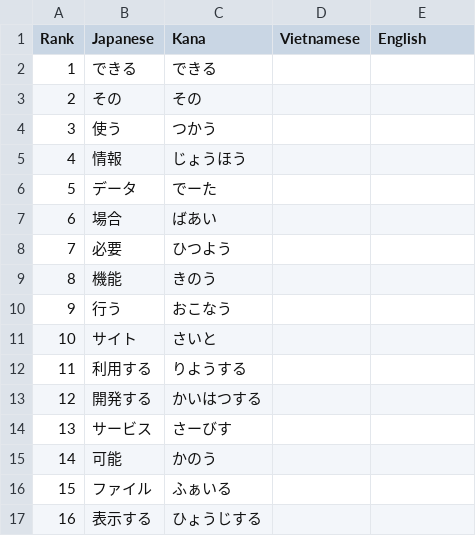
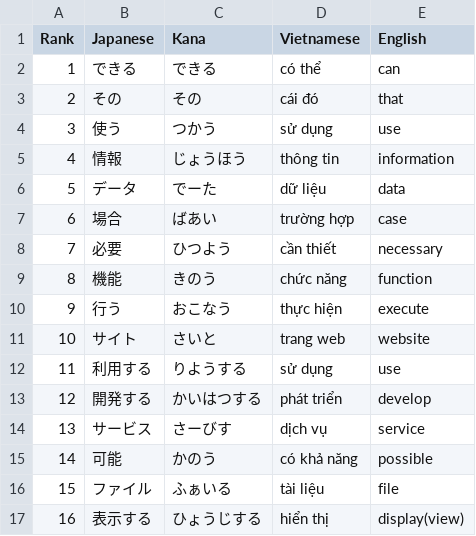
Before and after one commit to j-miyake/Japanese-word-rankings, a CSV file: IT.csv, drawn as a sheet; only a part is shown; the diff covers the shown part only.

Commit message:
ref #30 from 1 to 100

```diff
--- a/IT.csv
+++ b/IT.csv
@@ -1,17 +1,17 @@
 Rank,Japanese,Kana,Vietnamese,English
-1,できる,できる,,
-2,その,その,,
-3,使う,つかう,,
-4,情報,じょうほう,,
-5,データ,でーた,,
-6,場合,ばあい,,
-7,必要,ひつよう,,
-8,機能,きのう,,
-9,行う,おこなう,,
-10,サイト,さいと,,
-11,利用する,りようする,,
-12,開発する,かいはつする,,
-13,サービス,さーびす,,
-14,可能,かのう,,
-15,ファイル,ふぁいる,,
-16,表示する,ひょうじする,,
+1,できる,できる,có thể,can
+2,その,その,cái đó,that
+3,使う,つかう,sử dụng,use
+4,情報,じょうほう,thông tin,information
+5,データ,でーた,dữ liệu,data
+6,場合,ばあい,trường hợp,case
+7,必要,ひつよう,cần thiết,necessary
+8,機能,きのう,chức năng,function
+9,行う,おこなう,thực hiện,execute
+10,サイト,さいと,trang web,website
+11,利用する,りようする,sử dụng,use
+12,開発する,かいはつする,phát triển,develop
+13,サービス,さーびす,dịch vụ,service
+14,可能,かのう,có khả năng,possible
+15,ファイル,ふぁいる,tài liệu,file
+16,表示する,ひょうじする,hiển thị,display(view)
```
Also changed, not shown: 168 edited cells elsewhere in this file.
